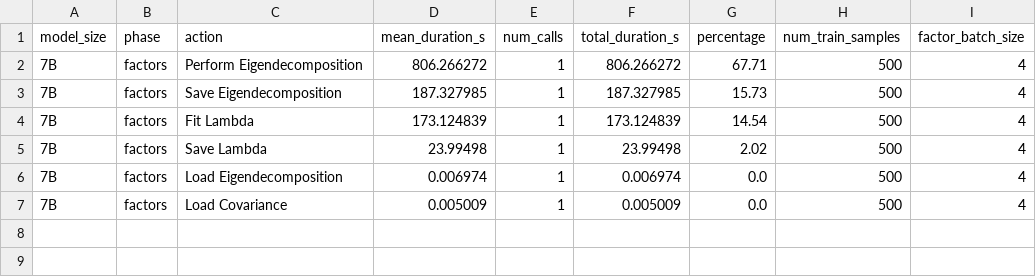
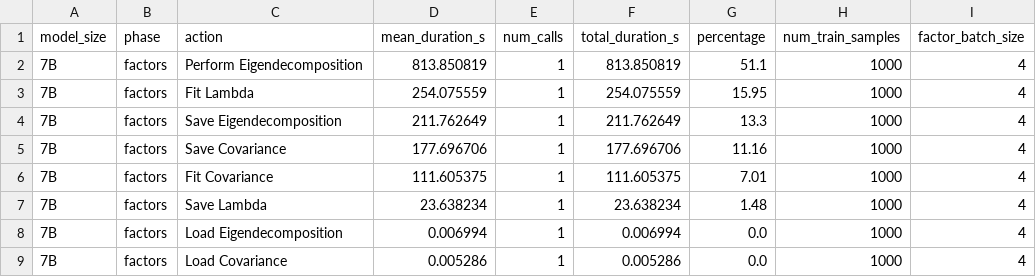
Before and after one commit to levmckinney/kronfluence, a CSV file: examples/qwen_scaling/batch_test_results/timing_factors_7B_bs4.csv, drawn as a sheet.

Commit message:
new timing factors

```diff
--- a/examples/qwen_scaling/batch_test_results/timing_factors_7B_bs4.csv
+++ b/examples/qwen_scaling/batch_test_results/timing_factors_7B_bs4.csv
@@ -1,7 +1,9 @@
 model_size,phase,action,mean_duration_s,num_calls,total_duration_s,percentage,num_train_samples,factor_batch_size
-7B,factors,Perform Eigendecomposition,806.266272,1,806.266272,67.71,500,4
-7B,factors,Save Eigendecomposition,187.327985,1,187.327985,15.73,500,4
-7B,factors,Fit Lambda,173.124839,1,173.124839,14.54,500,4
-7B,factors,Save Lambda,23.99498,1,23.99498,2.02,500,4
-7B,factors,Load Eigendecomposition,0.006974,1,0.006974,0.0,500,4
-7B,factors,Load Covariance,0.005009,1,0.005009,0.0,500,4
+7B,factors,Perform Eigendecomposition,813.850819,1,813.850819,51.1,1000,4
+7B,factors,Fit Lambda,254.075559,1,254.075559,15.95,1000,4
+7B,factors,Save Eigendecomposition,211.762649,1,211.762649,13.3,1000,4
+7B,factors,Save Covariance,177.696706,1,177.696706,11.16,1000,4
+7B,factors,Fit Covariance,111.605375,1,111.605375,7.01,1000,4
+7B,factors,Save Lambda,23.638234,1,23.638234,1.48,1000,4
+7B,factors,Load Eigendecomposition,0.006994,1,0.006994,0.0,1000,4
+7B,factors,Load Covariance,0.005286,1,0.005286,0.0,1000,4
```
Also changed, not shown: examples/qwen_scaling/batch_test_results/timing_factors_0.5B_bs32.csv, examples/qwen_scaling/batch_test_results/timing_factors_1.5B_bs16.csv, 21 other files.
